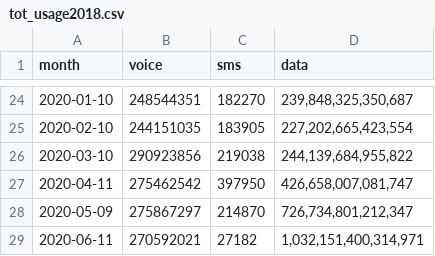
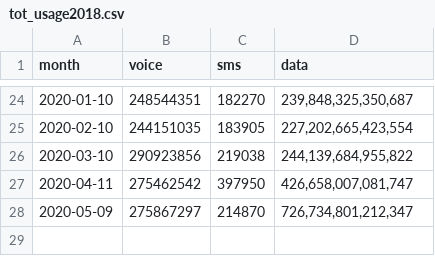
Before and after one commit to continuousGT/2100, a CSV file: dist/tot_usage2018.csv, drawn as a sheet; only a part is shown, gaps mark what is left out.

```diff
--- a/dist/tot_usage2018.csv
+++ b/dist/tot_usage2018.csv
@@ -28,2 +28 @@ month,voice,sms,data
 2020-05-09,275867297,214870,"726,734,801,212,347"
-2020-06-11,270592021,27182,"1,032,151,400,314,971"
```
Also changed, not shown: dist/awn_usage2018.csv.
